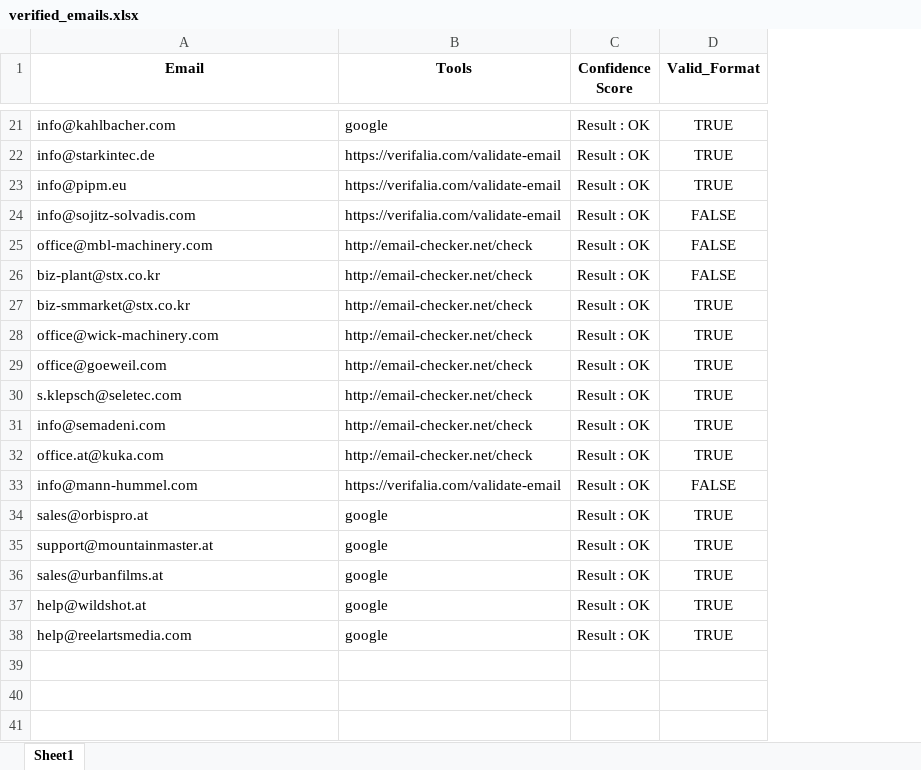
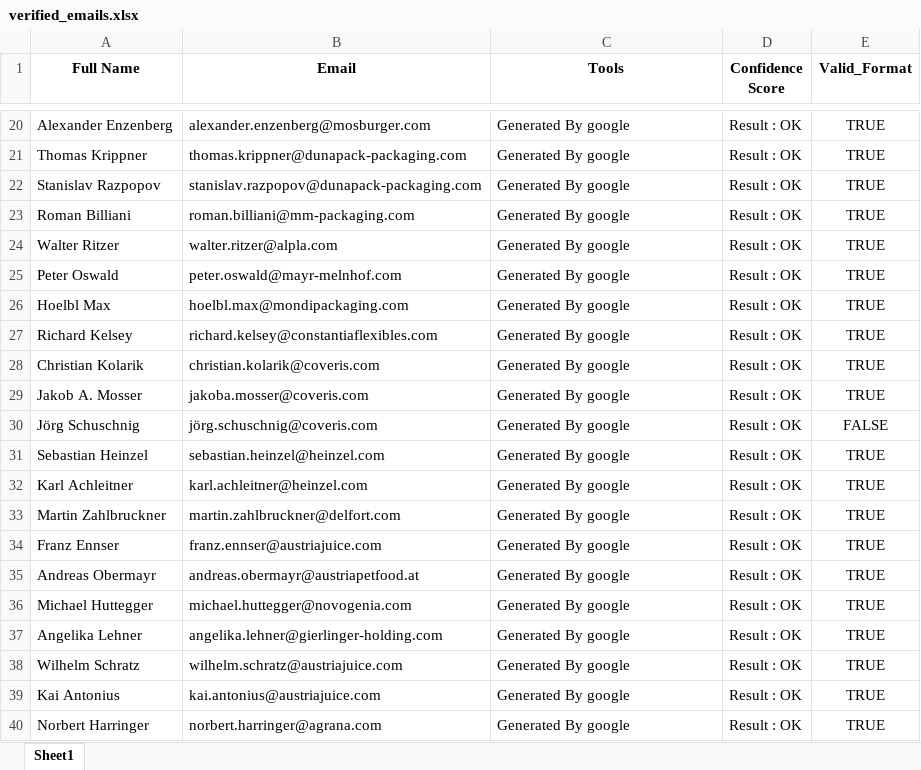
Before and after one commit to SAsh-1102/austria-production-emails, an Excel workbook: verified_emails.xlsx, sheet Sheet1, drawn as a sheet; only a part is shown, gaps mark what is left out; values as stored, in another font and other column widths than the file's, no borders; removed rows and columns are numbered as before the commit, all else as after; the diff covers the shown part only; the diff names each change by its address in the sheet, - before the commit and + after, or states it on an @@ line.

```diff
--- a/verified_emails.xlsx (sheet Sheet1)
+++ b/verified_emails.xlsx (sheet Sheet1)
+column A (Full Name), rows 20-22: Alexander Enzenberg | Thomas Krippner | Stanislav Razpopov; rows 24-30: Walter Ritzer | Peter Oswald | Hoelbl Max | Richard Kelsey | Christian Kolarik | Jakob A. Mosser | Jörg Schuschnig; rows 33-36: Martin Zahlbruckner | Franz Ennser | Andreas Obermayr | Michael Huttegger; row 38: Wilhelm Schratz
-B20 (Email): info@kahlbacher.com
+B20 (Email): alexander.enzenberg@mosburger.com
-C20 (Tools): google
+C20 (Tools): Generated By google
-B21 (Email): info@starkintec.de
+B21 (Email): thomas.krippner@dunapack-packaging.com
-C21:C22 (Tools): https://verifalia.com/validate-email
+C21:C22 (Tools): Generated By google
-B22 (Email): info@pipm.eu
+B22 (Email): stanislav.razpopov@dunapack-packaging.com
-row 24: info@sojitz-solvadis.com | https://verifalia.com/validate-email | Result : OK | FALSE
-row 25: office@mbl-machinery.com | http://email-checker.net/check | Result : OK | FALSE
-row 26: biz-plant@stx.co.kr | http://email-checker.net/check | Result : OK | FALSE
+row 23: Roman Billiani | roman.billiani@mm-packaging.com | Generated By google | Result : OK | TRUE
-B24 (Email): biz-smmarket@stx.co.kr
+B24 (Email): walter.ritzer@alpla.com
-C24:C29 (Tools): http://email-checker.net/check
+C24:C29 (Tools): Generated By google
-B25 (Email): office@wick-machinery.com
+B25 (Email): peter.oswald@mayr-melnhof.com
-B26 (Email): office@goeweil.com
+B26 (Email): hoelbl.max@mondipackaging.com
-B27 (Email): s.klepsch@seletec.com
+B27 (Email): richard.kelsey@constantiaflexibles.com
-B28 (Email): info@semadeni.com
+B28 (Email): christian.kolarik@coveris.com
-B29 (Email): office.at@kuka.com
+B29 (Email): jakoba.mosser@coveris.com
-B30 (Email): info@mann-hummel.com
+B30 (Email): jörg.schuschnig@coveris.com
-C30 (Tools): https://verifalia.com/validate-email
+C30 (Tools): Generated By google
+row 31: Sebastian Heinzel | sebastian.heinzel@heinzel.com | Generated By google | Result : OK | TRUE
+row 32: Karl Achleitner | karl.achleitner@heinzel.com | Generated By google | Result : OK | TRUE
-B33 (Email): sales@orbispro.at
+B33 (Email): martin.zahlbruckner@delfort.com
-C33:C36 (Tools): google
+C33:C36 (Tools): Generated By google
-B34 (Email): support@mountainmaster.at
+B34 (Email): franz.ennser@austriajuice.com
-B35 (Email): sales@urbanfilms.at
+B35 (Email): andreas.obermayr@austriapetfood.at
-B36 (Email): help@wildshot.at
+B36 (Email): michael.huttegger@novogenia.com
+row 37: Angelika Lehner | angelika.lehner@gierlinger-holding.com | Generated By google | Result : OK | TRUE
-B38 (Email): help@reelartsmedia.com
+B38 (Email): wilhelm.schratz@austriajuice.com
-C38 (Tools): google
+C38 (Tools): Generated By google
+row 39: Kai Antonius | kai.antonius@austriajuice.com | Generated By google | Result : OK | TRUE
+row 40: Norbert Harringer | norbert.harringer@agrana.com | Generated By google | Result : OK | TRUE
```
Also changed, not shown: 3 added rows, 4 removed rows and 30 edited cells elsewhere in this sheet.
